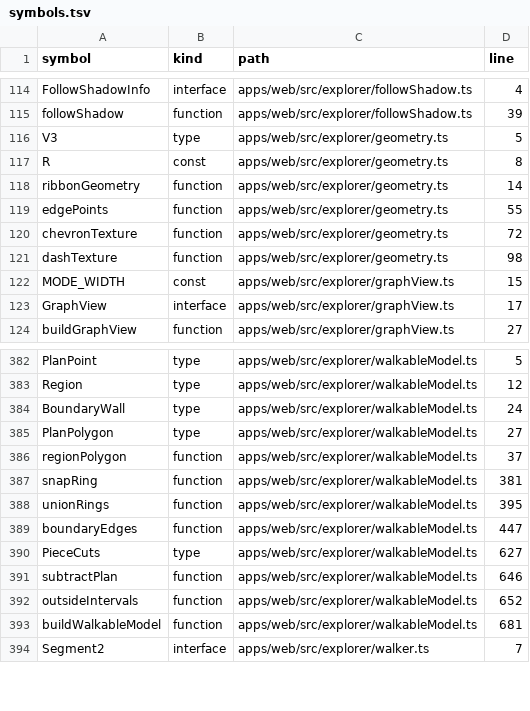
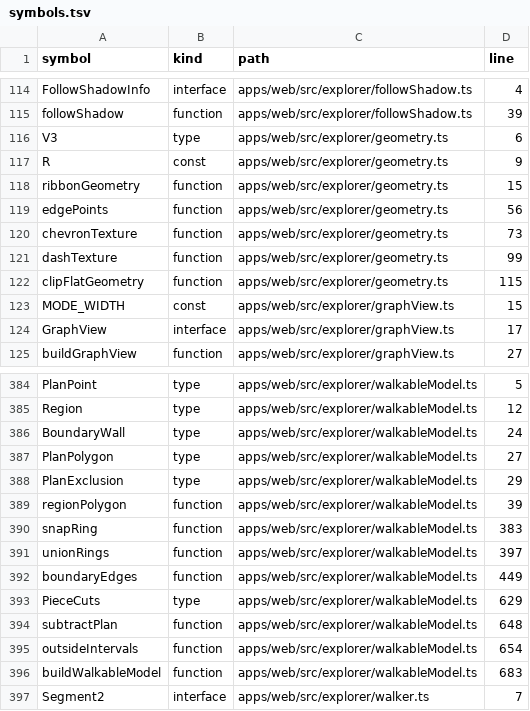
Before and after one commit to nurockplayer/gteki, a TSV file: docs/map/symbols.tsv, drawn as a sheet; only a part is shown, gaps mark what is left out; the diff covers the shown part only.

```diff
--- a/docs/map/symbols.tsv
+++ b/docs/map/symbols.tsv
@@ -115,8 +115,9 @@ FollowShadowInfo	interface	apps/web/src/explorer/followShadow.ts	4
 followShadow	function	apps/web/src/explorer/followShadow.ts	39
-V3	type	apps/web/src/explorer/geometry.ts	5
-R	const	apps/web/src/explorer/geometry.ts	8
-ribbonGeometry	function	apps/web/src/explorer/geometry.ts	14
-edgePoints	function	apps/web/src/explorer/geometry.ts	55
-chevronTexture	function	apps/web/src/explorer/geometry.ts	72
-dashTexture	function	apps/web/src/explorer/geometry.ts	98
+V3	type	apps/web/src/explorer/geometry.ts	6
+R	const	apps/web/src/explorer/geometry.ts	9
+ribbonGeometry	function	apps/web/src/explorer/geometry.ts	15
+edgePoints	function	apps/web/src/explorer/geometry.ts	56
+chevronTexture	function	apps/web/src/explorer/geometry.ts	73
+dashTexture	function	apps/web/src/explorer/geometry.ts	99
+clipFlatGeometry	function	apps/web/src/explorer/geometry.ts	115
 MODE_WIDTH	const	apps/web/src/explorer/graphView.ts	15
@@ -385,10 +387,11 @@ BoundaryWall	type	apps/web/src/explorer/walkableModel.ts	24
 PlanPolygon	type	apps/web/src/explorer/walkableModel.ts	27
-regionPolygon	function	apps/web/src/explorer/walkableModel.ts	37
-snapRing	function	apps/web/src/explorer/walkableModel.ts	381
-unionRings	function	apps/web/src/explorer/walkableModel.ts	395
-boundaryEdges	function	apps/web/src/explorer/walkableModel.ts	447
-PieceCuts	type	apps/web/src/explorer/walkableModel.ts	627
-subtractPlan	function	apps/web/src/explorer/walkableModel.ts	646
-outsideIntervals	function	apps/web/src/explorer/walkableModel.ts	652
-buildWalkableModel	function	apps/web/src/explorer/walkableModel.ts	681
+PlanExclusion	type	apps/web/src/explorer/walkableModel.ts	29
+regionPolygon	function	apps/web/src/explorer/walkableModel.ts	39
+snapRing	function	apps/web/src/explorer/walkableModel.ts	383
+unionRings	function	apps/web/src/explorer/walkableModel.ts	397
+boundaryEdges	function	apps/web/src/explorer/walkableModel.ts	449
+PieceCuts	type	apps/web/src/explorer/walkableModel.ts	629
+subtractPlan	function	apps/web/src/explorer/walkableModel.ts	648
+outsideIntervals	function	apps/web/src/explorer/walkableModel.ts	654
+buildWalkableModel	function	apps/web/src/explorer/walkableModel.ts	683
 Segment2	interface	apps/web/src/explorer/walker.ts	7
```
Also changed, not shown: 1 added row and 6 edited cells elsewhere in this file, 11 other files.
